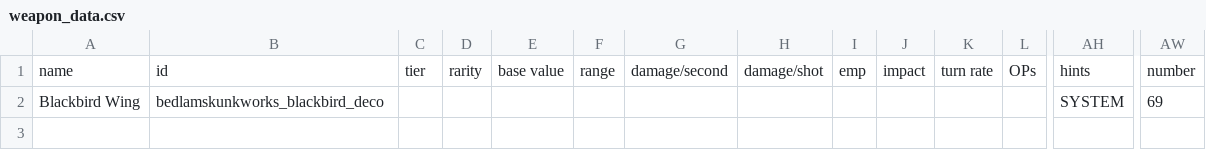
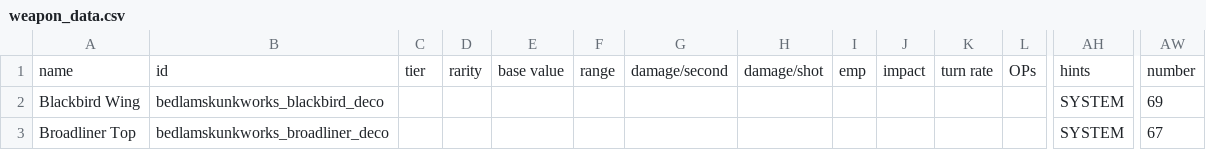
Before and after one commit to HoboG0blin/Bedlam_Skunkworks, a CSV file: data/weapons/weapon_data.csv, drawn as a sheet; only a part is shown, gaps mark what is left out; rows hold the shown columns only; the diff names each change by its address in the sheet, - before the commit and + after, or states it on an @@ line.

```diff
--- a/data/weapons/weapon_data.csv
+++ b/data/weapons/weapon_data.csv
+row 3: Broadliner Top | bedlamskunkworks_broadliner_deco |  |  |  |  |  |  |  |  |  |  | SYSTEM | 67
```
Also changed, not shown: data/hulls/ship_data.csv, 5 other files.
